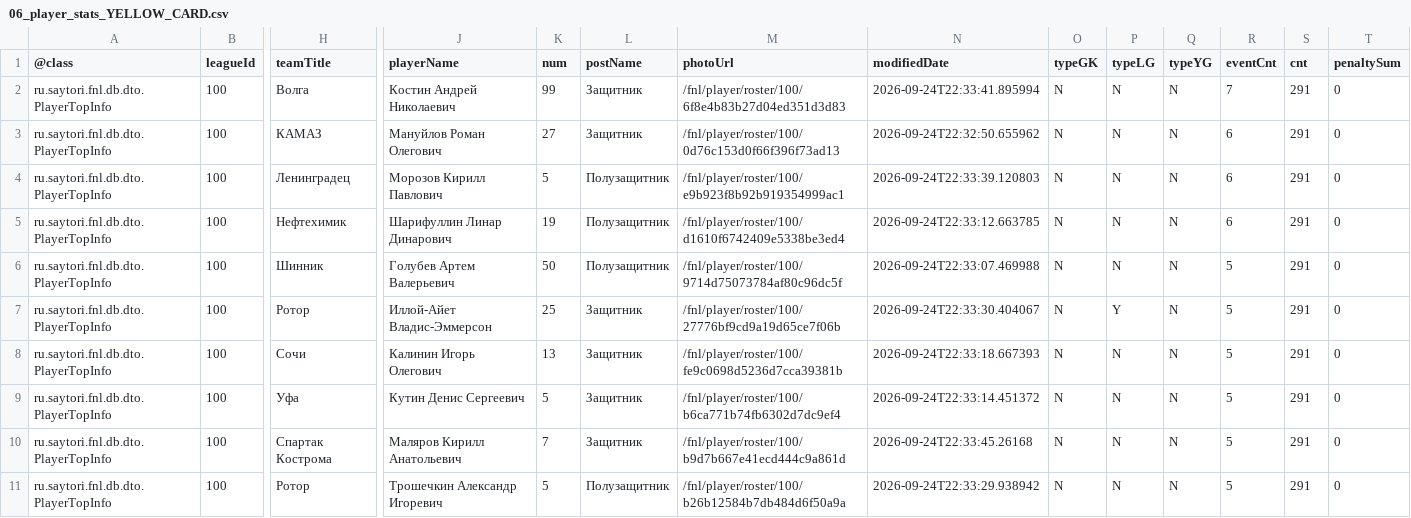
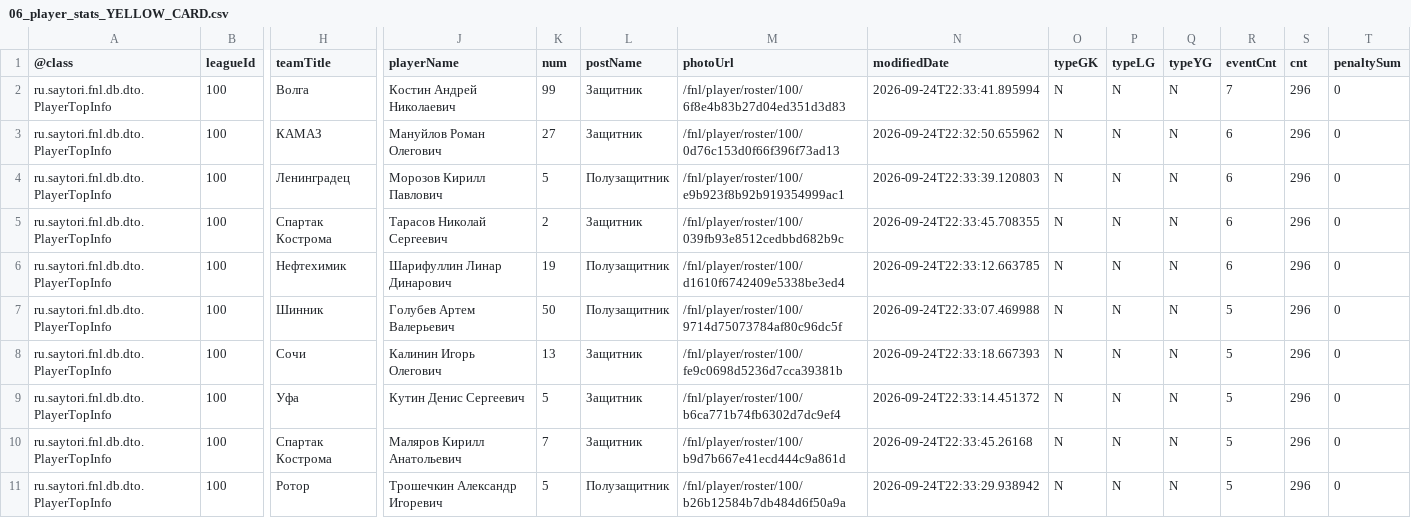
Before and after one commit to topliga1/fnl, a CSV file: data/csv/06_player_stats_YELLOW_CARD.csv, drawn as a sheet; only a part is shown, gaps mark what is left out; removed rows and columns are numbered as before the commit, all else as after; rows hold the shown columns only; the diff names each change by its address in the sheet, - before the commit and + after, or states it on an @@ line.

```diff
--- a/data/csv/06_player_stats_YELLOW_CARD.csv
+++ b/data/csv/06_player_stats_YELLOW_CARD.csv
-S2:S4 (cnt): 291
+S2:S4 (cnt): 296
+row 5: ru.saytori.fnl.db.dto.PlayerTopInfo | 100 | Спартак Кострома | Тарасов Николай Сергеевич | 2 | Защитник | /fnl/player/roster/100/039fb93e8512cedbbd682b9c | 2026-09-24T22:33:45.708355 | N | N | N | 6 | 296 | 0
-S6:S7 (cnt): 291
+S6:S7 (cnt): 296
-row 7: ru.saytori.fnl.db.dto.PlayerTopInfo | 100 | Ротор | Иллой-Айет Владис-Эммерсон | 25 | Защитник | /fnl/player/roster/100/27776bf9cd9a19d65ce7f06b | 2026-09-24T22:33:30.404067 | N | Y | N | 5 | 291 | 0
-S8:S11 (cnt): 291
+S8:S11 (cnt): 296
```
Also changed, not shown: data/csv/01_calendar_full.csv, data/csv/01_slider_matches.csv, 26 other files.
